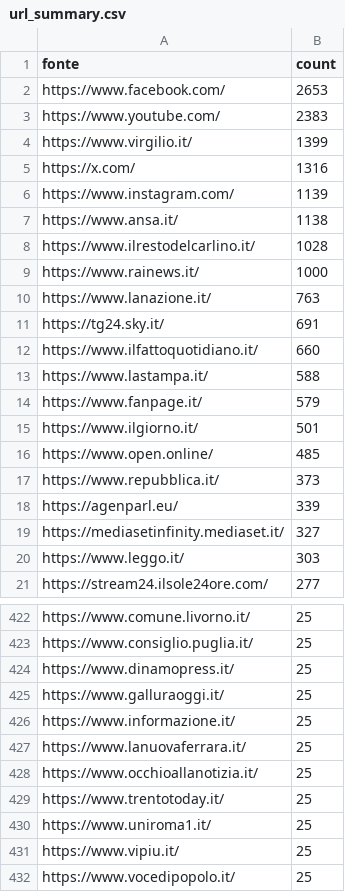
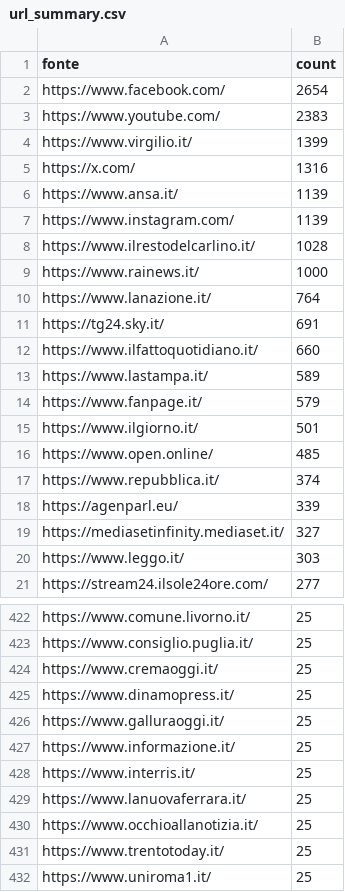
Before and after one commit to ondata/parole_che_uccidono, a CSV file: data/url_summary.csv, drawn as a sheet; only a part is shown, gaps mark what is left out; the shorter side is filled out with more unchanged rows; the diff covers the shown part only.

```diff
--- a/data/url_summary.csv
+++ b/data/url_summary.csv
@@ -1,3 +1,3 @@
 fonte,count
-https://www.facebook.com/,2653
+https://www.facebook.com/,2654
 https://www.youtube.com/,2383
@@ -5,10 +5,10 @@ https://www.virgilio.it/,1399
 https://x.com/,1316
+https://www.ansa.it/,1139
 https://www.instagram.com/,1139
-https://www.ansa.it/,1138
 https://www.ilrestodelcarlino.it/,1028
 https://www.rainews.it/,1000
-https://www.lanazione.it/,763
+https://www.lanazione.it/,764
 https://tg24.sky.it/,691
 https://www.ilfattoquotidiano.it/,660
-https://www.lastampa.it/,588
+https://www.lastampa.it/,589
 https://www.fanpage.it/,579
@@ -16,3 +16,3 @@ https://www.ilgiorno.it/,501
 https://www.open.online/,485
-https://www.repubblica.it/,373
+https://www.repubblica.it/,374
 https://agenparl.eu/,339
@@ -423,2 +423,3 @@ https://www.comune.livorno.it/,25
 https://www.consiglio.puglia.it/,25
+https://www.cremaoggi.it/,25
 https://www.dinamopress.it/,25
@@ -426,2 +427,3 @@ https://www.galluraoggi.it/,25
 https://www.informazione.it/,25
+https://www.interris.it/,25
 https://www.lanuovaferrara.it/,25
```
Also changed, not shown: 4 added rows and 6 removed rows elsewhere in this file, 1 other file.
